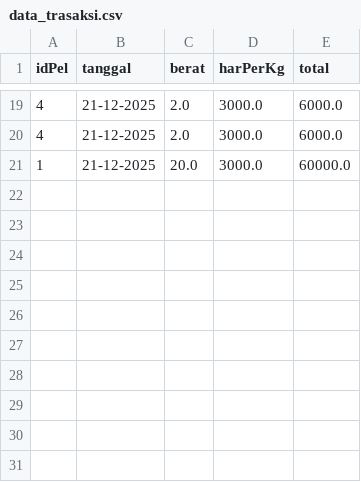
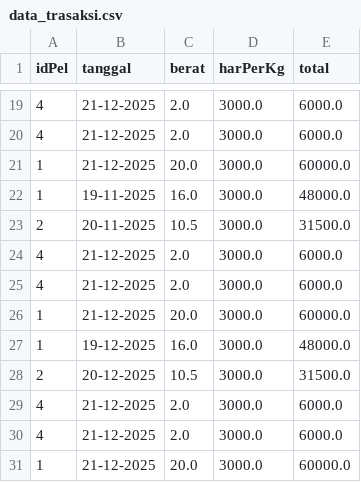
Before and after one commit to kazuhaaa7/Project-kecil-kecilan, a CSV file: SiPadi/data_trasaksi.csv, drawn as a sheet; only a part is shown, gaps mark what is left out.

```diff
--- a/SiPadi/data_trasaksi.csv
+++ b/SiPadi/data_trasaksi.csv
@@ -21 +21,11 @@ idPel,tanggal,berat,harPerKg,total
 1,21-12-2025,20.0,3000.0,60000.0
+1,19-11-2025,16.0,3000.0,48000.0
+2,20-11-2025,10.5,3000.0,31500.0
+4,21-12-2025,2.0,3000.0,6000.0
+4,21-12-2025,2.0,3000.0,6000.0
+1,21-12-2025,20.0,3000.0,60000.0
+1,19-12-2025,16.0,3000.0,48000.0
+2,20-12-2025,10.5,3000.0,31500.0
+4,21-12-2025,2.0,3000.0,6000.0
+4,21-12-2025,2.0,3000.0,6000.0
+1,21-12-2025,20.0,3000.0,60000.0
```
Also changed, not shown: SiPadi/data_pelanggan.csv, 3 other files.
